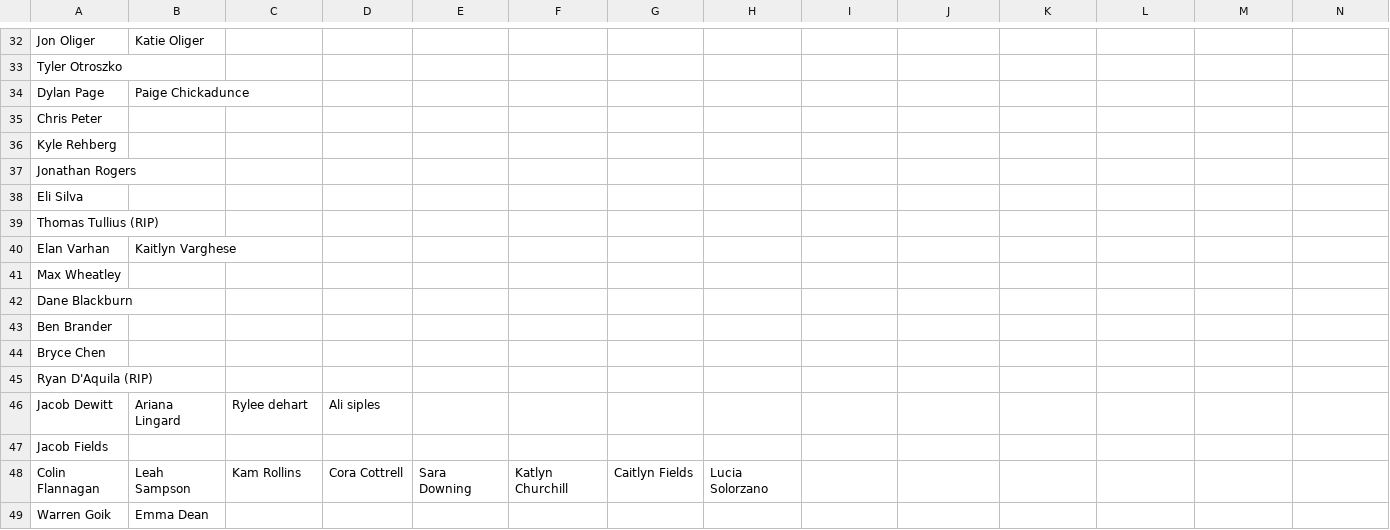
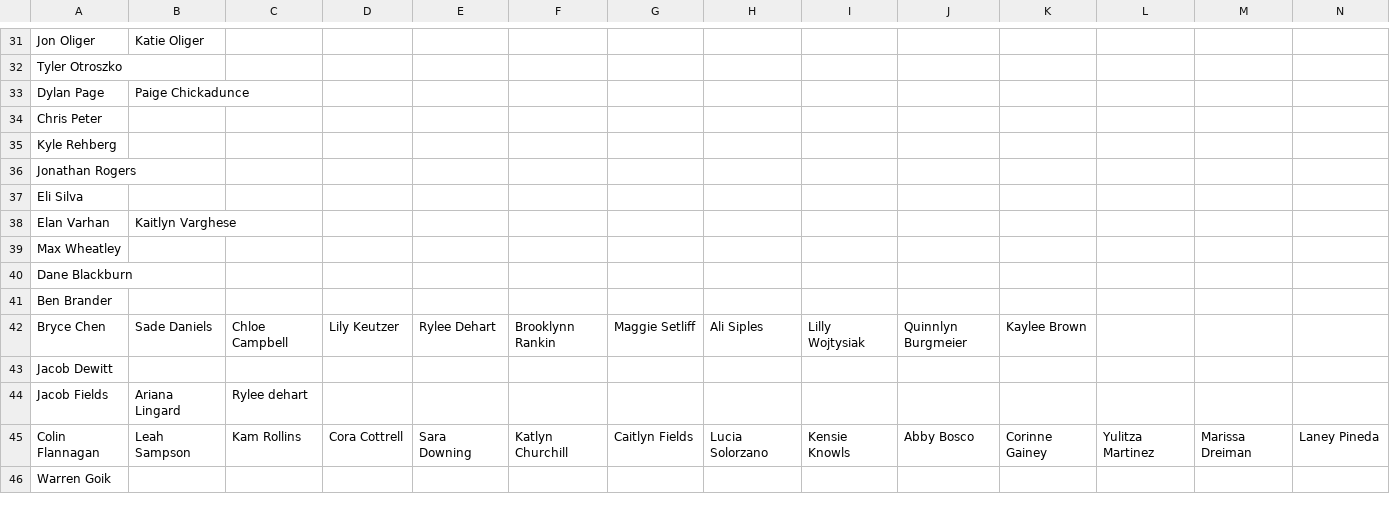
Before and after one commit to rhit-oneilat/SNOWYOWL, a CSV file: off_campus_guests.csv, drawn as a sheet; only a part is shown, gaps mark what is left out; removed rows and columns are numbered as before the commit, all else as after; rows hold the shown columns only; the diff covers the shown part only; the diff names each change by its address in the sheet, - before the commit and + after, or states it on an @@ line.

```diff
--- a/off_campus_guests.csv
+++ b/off_campus_guests.csv
-row 39: Thomas Tullius (RIP)
-B42: (empty)
+B42: Sade Daniels
-C42: (empty)
+C42: Chloe Campbell
-D42: (empty)
+D42: Lily Keutzer
-E42: (empty)
+E42: Rylee Dehart
-F42: (empty)
+F42: Brooklynn Rankin
-G42: (empty)
+G42: Maggie Setliff
-H42: (empty)
+H42: Ali Siples
-I42: (empty)
+I42: Lilly Wojtysiak
-J42: (empty)
+J42: Quinnlyn Burgmeier
-K42: (empty)
+K42: Kaylee Brown
-row 45: Ryan D'Aquila (RIP)
-B43: Ariana Lingard
+B43: (empty)
-C43: Rylee dehart
+C43: (empty)
-D43: Ali siples
+D43: (empty)
-B44: (empty)
+B44: Ariana Lingard
-C44: (empty)
+C44: Rylee dehart
-I45: (empty)
+I45: Kensie Knowls
-J45: (empty)
+J45: Abby Bosco
-K45: (empty)
+K45: Corinne Gainey
-L45: (empty)
+L45: Yulitza Martinez
-M45: (empty)
+M45: Marissa Dreiman
-N45: (empty)
+N45: Laney Pineda
-B46: Emma Dean
+B46: (empty)
```
Also changed, not shown: 1 added row, 2 removed rows and 105 edited cells elsewhere in this file, on_campus_guests.csv.
